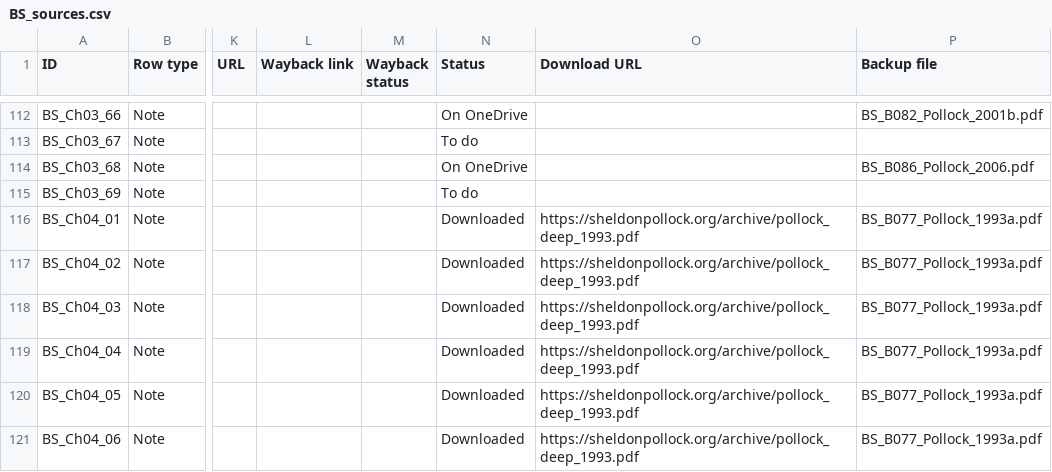
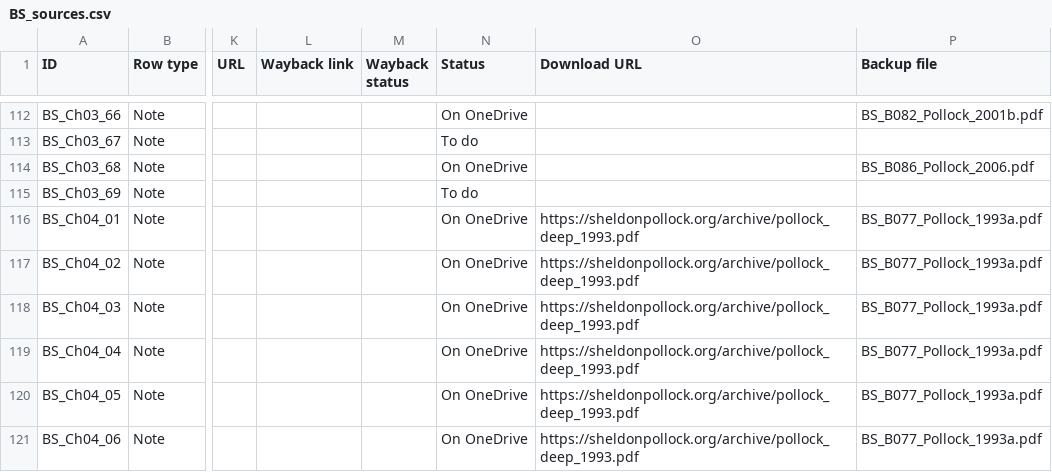
Before and after one commit to ankita-jagdeep123/if-books-backup, a CSV file: books/BS/BS_sources.csv, drawn as a sheet; only a part is shown, gaps mark what is left out; the diff covers the shown part only; the diff names each change by its address in the sheet, - before the commit and + after, or states it on an @@ line.

```diff
--- a/books/BS/BS_sources.csv
+++ b/books/BS/BS_sources.csv
-N116:N121 (Status): Downloaded
+N116:N121 (Status): On OneDrive
```
Also changed, not shown: 90 edited cells elsewhere in this file, books/BD/BD_sources.csv, 3 other files.
